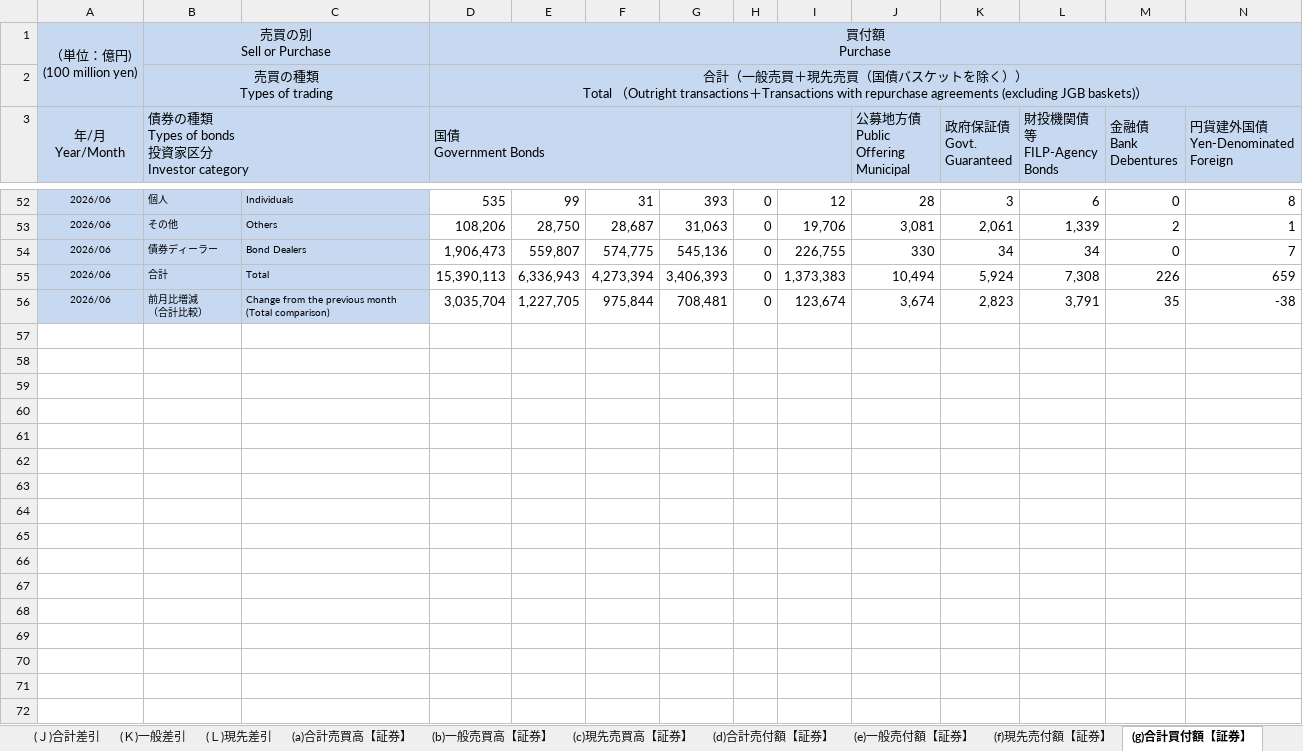
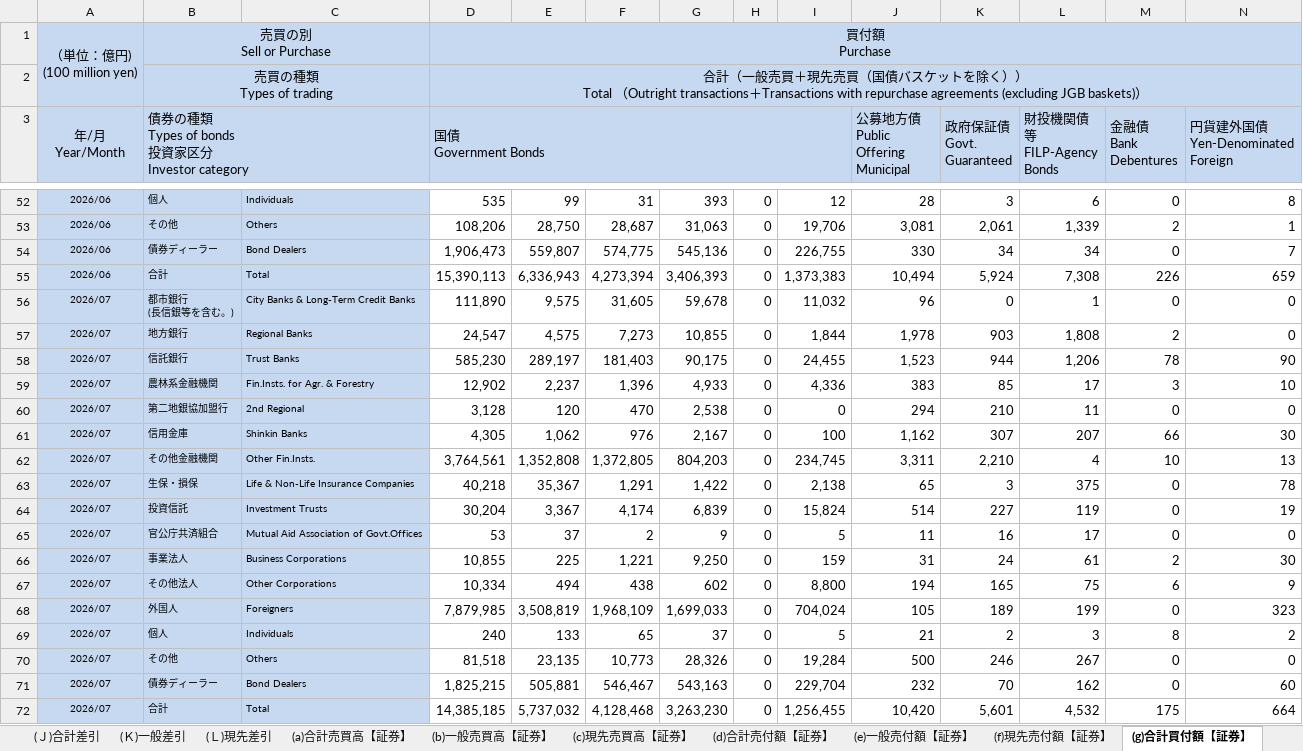
Before and after one commit to lavenderhsieh-netizen/boj-hawk-dove-assessment, an Excel workbook: source/koushasai.xlsx, sheet (g)合計買付額【証券】, drawn as a sheet; only a part is shown, gaps mark what is left out; values as stored, in another font and other column widths than the file's, no borders; removed rows and columns are numbered as before the commit, all else as after; rows hold the shown columns only; ↵ is a line break in a cell; the diff covers the shown part only; the diff names each change by its address in the sheet, - before the commit and + after, or states it on an @@ line.

Commit message:
Refresh JSDA super-long JGB investor flows: July 2026 data

```diff
--- a/source/koushasai.xlsx (sheet (g)合計買付額【証券】)
+++ b/source/koushasai.xlsx (sheet (g)合計買付額【証券】)
-row 56: 2026/06 | 前月比増減 ↵ （合計比較） | Change from the previous month ↵ (Total comparison) | 3,035,704 | 1,227,705 | 975,844 | 708,481 | 0 | 123,674 | 3,674 | 2,823 | 3,791 | 35 | -38
+row 56: 2026/07 | 都市銀行 ↵ (長信銀等を含む。) | City Banks & Long-Term Credit Banks | 111,890 | 9,575 | 31,605 | 59,678 | 0 | 11,032 | 96 | 0 | 1 | 0 | 0
+row 57: 2026/07 | 地方銀行 | Regional Banks | 24,547 | 4,575 | 7,273 | 10,855 | 0 | 1,844 | 1,978 | 903 | 1,808 | 2 | 0
+row 58: 2026/07 | 信託銀行 | Trust Banks | 585,230 | 289,197 | 181,403 | 90,175 | 0 | 24,455 | 1,523 | 944 | 1,206 | 78 | 90
+row 59: 2026/07 | 農林系金融機関 | Fin.Insts. for Agr. & Forestry | 12,902 | 2,237 | 1,396 | 4,933 | 0 | 4,336 | 383 | 85 | 17 | 3 | 10
+row 60: 2026/07 | 第二地銀協加盟行 | 2nd Regional | 3,128 | 120 | 470 | 2,538 | 0 | 0 | 294 | 210 | 11 | 0 | 0
+row 61: 2026/07 | 信用金庫 | Shinkin Banks | 4,305 | 1,062 | 976 | 2,167 | 0 | 100 | 1,162 | 307 | 207 | 66 | 30
+row 62: 2026/07 | その他金融機関 | Other Fin.Insts. | 3,764,561 | 1,352,808 | 1,372,805 | 804,203 | 0 | 234,745 | 3,311 | 2,210 | 4 | 10 | 13
+row 63: 2026/07 | 生保・損保 | Life & Non-Life Insurance Companies | 40,218 | 35,367 | 1,291 | 1,422 | 0 | 2,138 | 65 | 3 | 375 | 0 | 78
+row 64: 2026/07 | 投資信託 | Investment Trusts | 30,204 | 3,367 | 4,174 | 6,839 | 0 | 15,824 | 514 | 227 | 119 | 0 | 19
+row 65: 2026/07 | 官公庁共済組合 | Mutual Aid Association of Govt.Offices | 53 | 37 | 2 | 9 | 0 | 5 | 11 | 16 | 17 | 0 | 0
+row 66: 2026/07 | 事業法人 | Business Corporations | 10,855 | 225 | 1,221 | 9,250 | 0 | 159 | 31 | 24 | 61 | 2 | 30
+row 67: 2026/07 | その他法人 | Other Corporations | 10,334 | 494 | 438 | 602 | 0 | 8,800 | 194 | 165 | 75 | 6 | 9
+row 68: 2026/07 | 外国人 | Foreigners | 7,879,985 | 3,508,819 | 1,968,109 | 1,699,033 | 0 | 704,024 | 105 | 189 | 199 | 0 | 323
+row 69: 2026/07 | 個人 | Individuals | 240 | 133 | 65 | 37 | 0 | 5 | 21 | 2 | 3 | 8 | 2
+row 70: 2026/07 | その他 | Others | 81,518 | 23,135 | 10,773 | 28,326 | 0 | 19,284 | 500 | 246 | 267 | 0 | 0
+row 71: 2026/07 | 債券ディーラー | Bond Dealers | 1,825,215 | 505,881 | 546,467 | 543,163 | 0 | 229,704 | 232 | 70 | 162 | 0 | 60
+row 72: 2026/07 | 合計 | Total | 14,385,185 | 5,737,032 | 4,128,468 | 3,263,230 | 0 | 1,256,455 | 10,420 | 5,601 | 4,532 | 175 | 664
```
Also changed, not shown: 1 added row elsewhere in this sheet, sheet (d)合計売付額【証券】, sheet (j)合計差引【証券】, sheet (Ｄ)合計売付額, sheet (Ｊ)合計差引, sheet (a)合計売買高【証券】, sheet (Ｇ)合計買付額, 17 more sheets, 3 other files.
